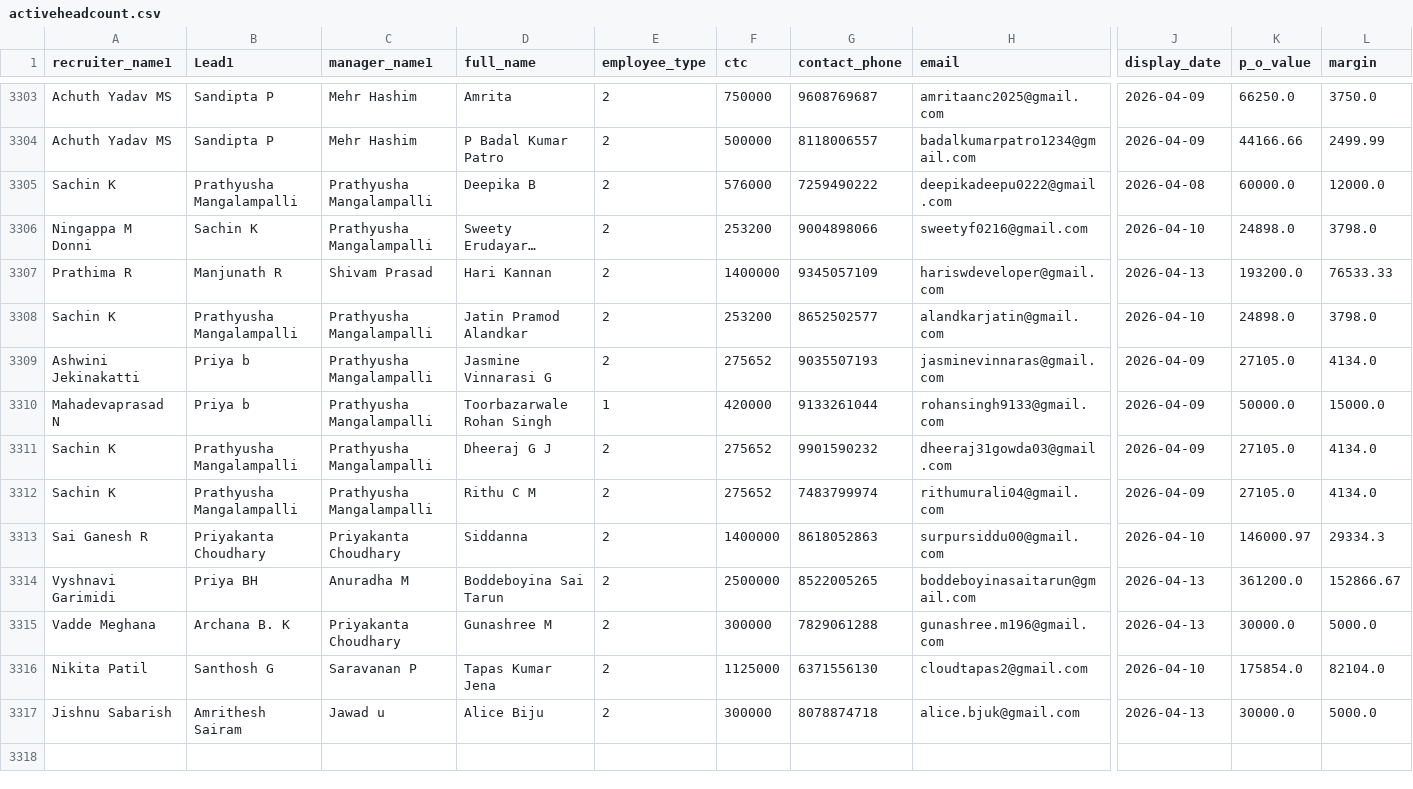
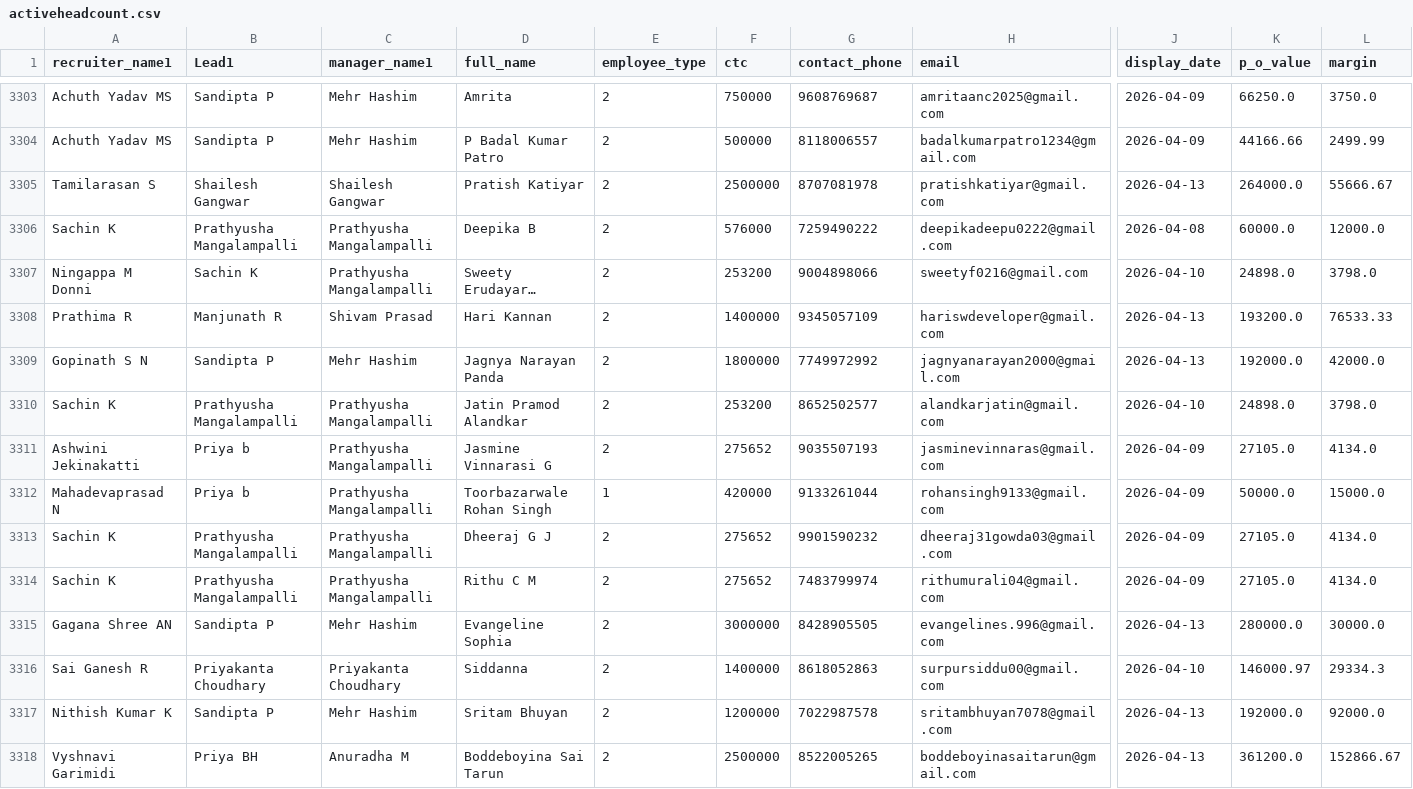
Before and after one commit to mdashiquekhanwork009-maker/CEO-Dashboard, a CSV file: data/activeheadcount.csv, drawn as a sheet; only a part is shown, gaps mark what is left out; the shorter side is filled out with more unchanged rows; long unchanged cells end in …; rows hold the shown columns only; the diff names each change by its address in the sheet, - before the commit and + after, or states it on an @@ line.

```diff
--- a/data/activeheadcount.csv
+++ b/data/activeheadcount.csv
+row 3305: Tamilarasan S | Shailesh Gangwar | Shailesh Gangwar | Pratish Katiyar | 2 | 2500000 | 8707081978 | pratishkatiyar@gmail.com | 2026-04-13 | 264000.0 | 55666.67
+row 3309: Gopinath S N | Sandipta P | Mehr Hashim | Jagnya Narayan Panda | 2 | 1800000 | 7749972992 | jagnyanarayan2000@gmail.com | 2026-04-13 | 192000.0 | 42000.0
+row 3315: Gagana Shree AN | Sandipta P | Mehr Hashim | Evangeline Sophia | 2 | 3000000 | 8428905505 | evangelines.996@gmail.com | 2026-04-13 | 280000.0 | 30000.0
+row 3317: Nithish Kumar K | Sandipta P | Mehr Hashim | Sritam Bhuyan | 2 | 1200000 | 7022987578 | sritambhuyan7078@gmail.com | 2026-04-13 | 192000.0 | 92000.0
```
Also changed, not shown: data/onboarding_data.csv, 1 other file.
